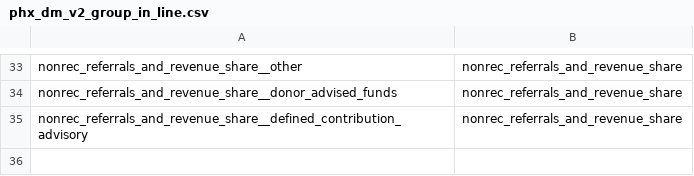
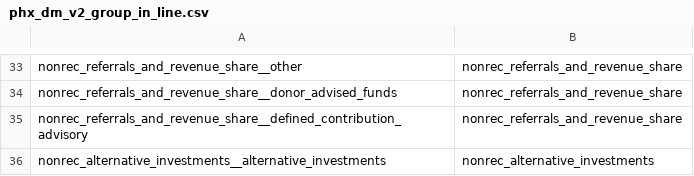
Before and after one commit to jmohan0606/ip-demo-project-v2, a CSV file: data/sample/edges/phx_dm_v2_group_in_line.csv, drawn as a sheet; only a part is shown, gaps mark what is left out; the diff names each change by its address in the sheet, - before the commit and + after, or states it on an @@ line.

```diff
--- a/data/sample/edges/phx_dm_v2_group_in_line.csv
+++ b/data/sample/edges/phx_dm_v2_group_in_line.csv
+row 36: nonrec_alternative_investments__alternative_investments | nonrec_alternative_investments
```
Also changed, not shown: data/sample/edges/phx_dm_v2_line_in_class.csv, data/sample/vertices/phx_dm_v2_product_group.csv, 6 other files.
